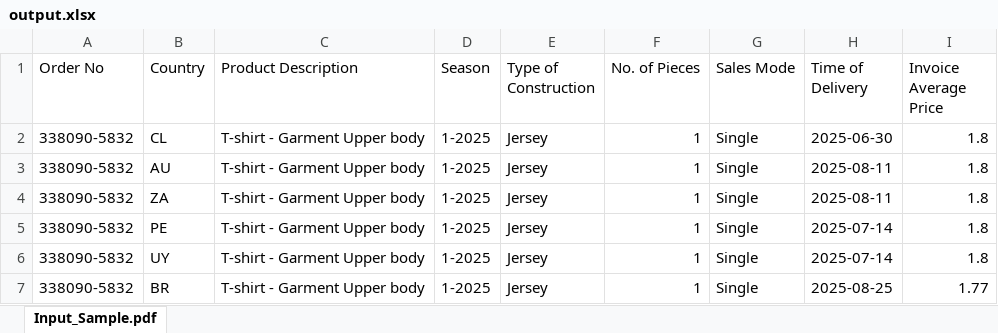
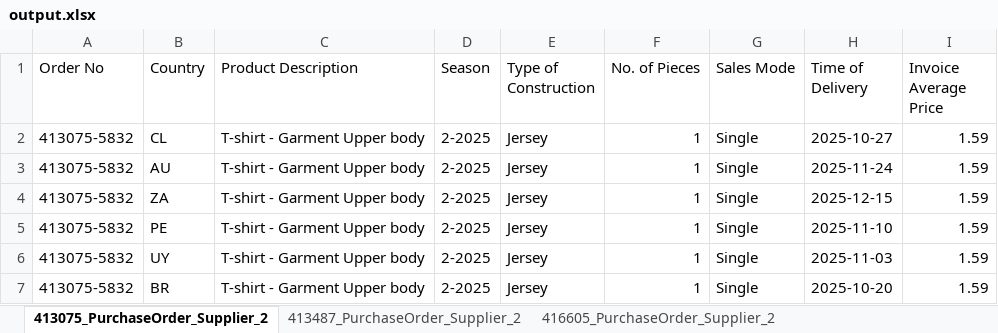
Before and after one commit to naimur-29/pdf-extraction-altersense-intern, an Excel workbook: output.xlsx, sheet 413075_PurchaseOrder_Supplier_2, drawn as a sheet; values as stored, in another font and other column widths than the file's, no borders; the diff names each change by its address in the sheet, - before the commit and + after, or states it on an @@ line.

```diff
--- a/output.xlsx (sheet 413075_PurchaseOrder_Supplier_2)
+++ b/output.xlsx (sheet 413075_PurchaseOrder_Supplier_2)
-sheet tab: Input_Sample.pdf
+sheet tab: 413075_PurchaseOrder_Supplier_2
+sheet tab: 413487_PurchaseOrder_Supplier_2
+sheet tab: 416605_PurchaseOrder_Supplier_2
-A2:A7 (Order No): 338090-5832
+A2:A7 (Order No): 413075-5832
-D2:D7 (Season): 1-2025
+D2:D7 (Season): 2-2025
-H2 (Time of Delivery): 2025-06-30
+H2 (Time of Delivery): 2025-10-27
-I2:I6 (Invoice Average Price): 1.8
+I2:I6 (Invoice Average Price): 1.59
-H3 (Time of Delivery): 2025-08-11
+H3 (Time of Delivery): 2025-11-24
-H4 (Time of Delivery): 2025-08-11
+H4 (Time of Delivery): 2025-12-15
-H5 (Time of Delivery): 2025-07-14
+H5 (Time of Delivery): 2025-11-10
-H6 (Time of Delivery): 2025-07-14
+H6 (Time of Delivery): 2025-11-03
-H7 (Time of Delivery): 2025-08-25
+H7 (Time of Delivery): 2025-10-20
-I7 (Invoice Average Price): 1.77
+I7 (Invoice Average Price): 1.59
```
Also changed, not shown: other sheet tabs, 1 other file.
